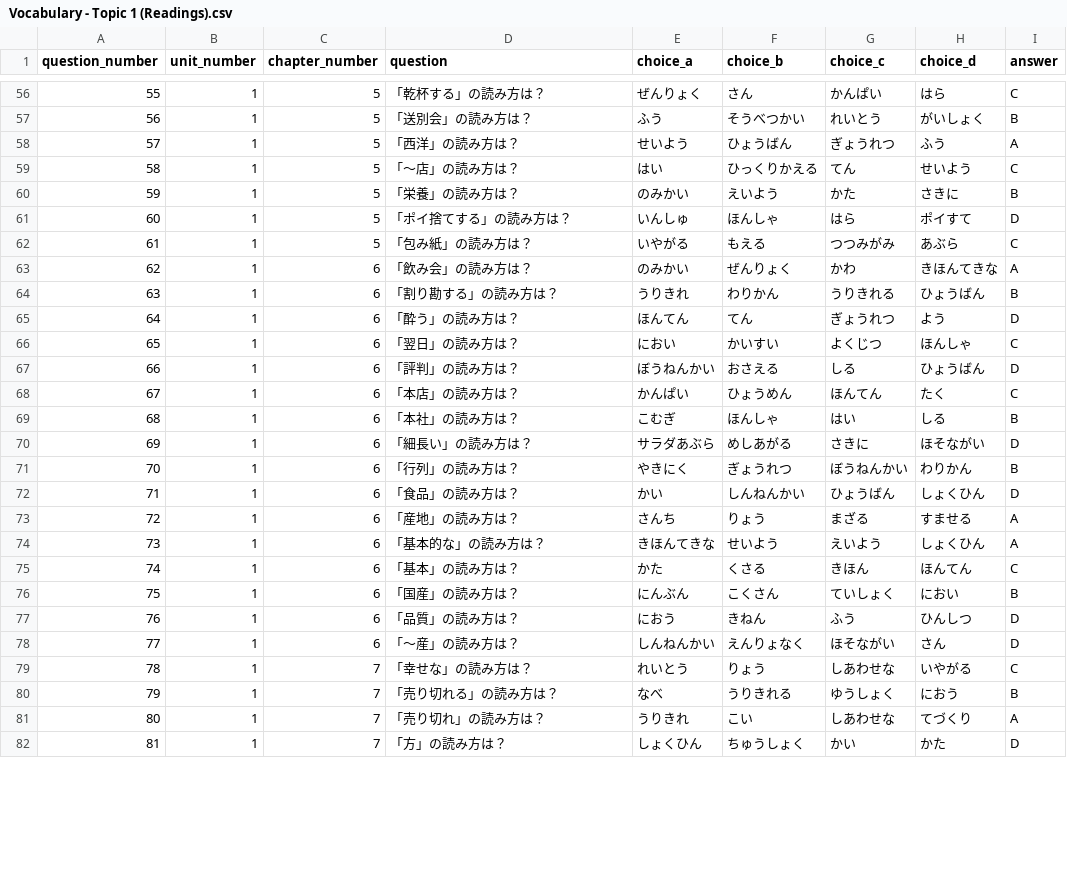
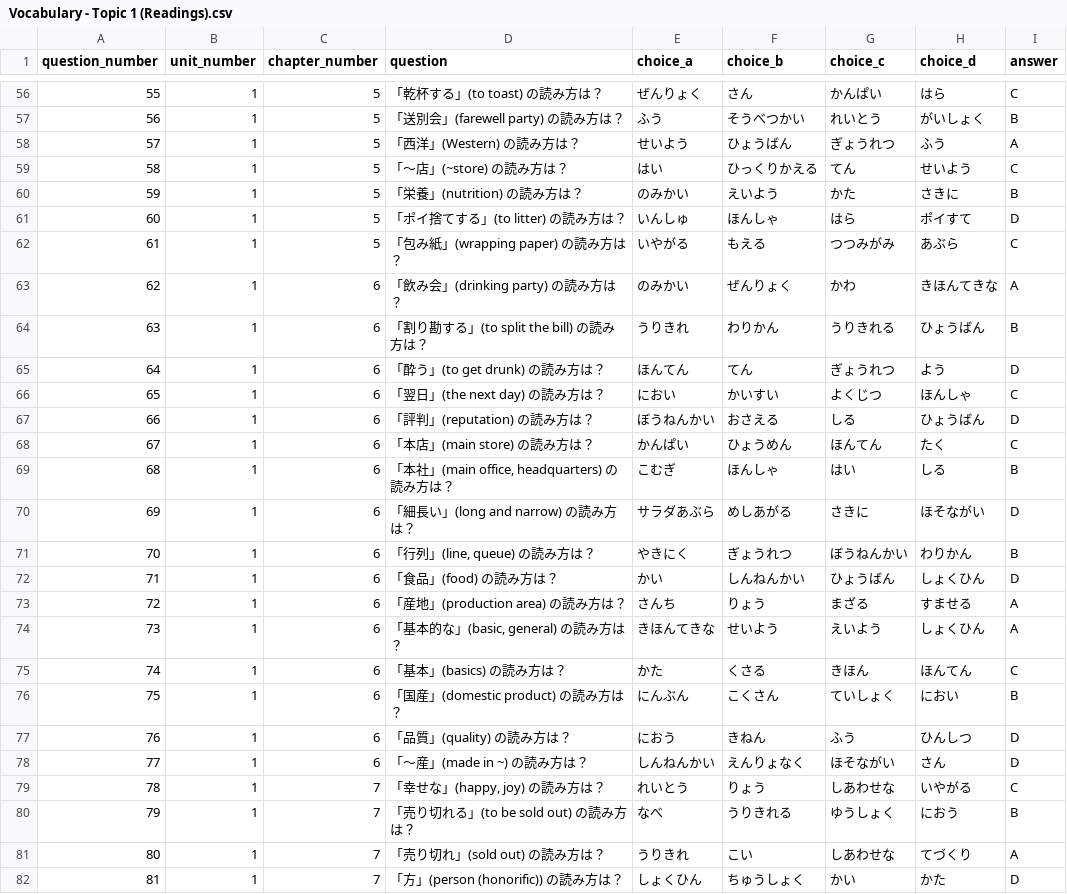
Before and after one commit to oo0speed0oo/JLPTPrep, a CSV file: Quiz_Marker_IOS/data/Vocabulary - Topic 1 (Readings).csv, drawn as a sheet; only a part is shown, gaps mark what is left out; the diff covers the shown part only.

```diff
--- a/Quiz_Marker_IOS/data/Vocabulary - Topic 1 (Readings).csv
+++ b/Quiz_Marker_IOS/data/Vocabulary - Topic 1 (Readings).csv
@@ -56,27 +56,27 @@ question_number,unit_number,chapter_number,question,choice_a,choice_b,choice_c,c
-55,1,5,「乾杯する」の読み方は？,ぜんりょく,さん,かんぱい,はら,C
-56,1,5,「送別会」の読み方は？,ふう,そうべつかい,れいとう,がいしょく,B
-57,1,5,「西洋」の読み方は？,せいよう,ひょうばん,ぎょうれつ,ふう,A
-58,1,5,「～店」の読み方は？,はい,ひっくりかえる,てん,せいよう,C
-59,1,5,「栄養」の読み方は？,のみかい,えいよう,かた,さきに,B
-60,1,5,「ポイ捨てする」の読み方は？,いんしゅ,ほんしゃ,はら,ポイすて,D
-61,1,5,「包み紙」の読み方は？,いやがる,もえる,つつみがみ,あぶら,C
-62,1,6,「飲み会」の読み方は？,のみかい,ぜんりょく,かわ,きほんてきな,A
-63,1,6,「割り勘する」の読み方は？,うりきれ,わりかん,うりきれる,ひょうばん,B
-64,1,6,「酔う」の読み方は？,ほんてん,てん,ぎょうれつ,よう,D
-65,1,6,「翌日」の読み方は？,におい,かいすい,よくじつ,ほんしゃ,C
-66,1,6,「評判」の読み方は？,ぼうねんかい,おさえる,しる,ひょうばん,D
-67,1,6,「本店」の読み方は？,かんぱい,ひょうめん,ほんてん,たく,C
-68,1,6,「本社」の読み方は？,こむぎ,ほんしゃ,はい,しる,B
-69,1,6,「細長い」の読み方は？,サラダあぶら,めしあがる,さきに,ほそながい,D
-70,1,6,「行列」の読み方は？,やきにく,ぎょうれつ,ぼうねんかい,わりかん,B
-71,1,6,「食品」の読み方は？,かい,しんねんかい,ひょうばん,しょくひん,D
-72,1,6,「産地」の読み方は？,さんち,りょう,まざる,すませる,A
-73,1,6,「基本的な」の読み方は？,きほんてきな,せいよう,えいよう,しょくひん,A
-74,1,6,「基本」の読み方は？,かた,くさる,きほん,ほんてん,C
-75,1,6,「国産」の読み方は？,にんぶん,こくさん,ていしょく,におい,B
-76,1,6,「品質」の読み方は？,におう,きねん,ふう,ひんしつ,D
-77,1,6,「～産」の読み方は？,しんねんかい,えんりょなく,ほそながい,さん,D
-78,1,7,「幸せな」の読み方は？,れいとう,りょう,しあわせな,いやがる,C
-79,1,7,「売り切れる」の読み方は？,なべ,うりきれる,ゆうしょく,におう,B
-80,1,7,「売り切れ」の読み方は？,うりきれ,こい,しあわせな,てづくり,A
-81,1,7,「方」の読み方は？,しょくひん,ちゅうしょく,かい,かた,D
+55,1,5,「乾杯する」(to toast) の読み方は？,ぜんりょく,さん,かんぱい,はら,C
+56,1,5,「送別会」(farewell party) の読み方は？,ふう,そうべつかい,れいとう,がいしょく,B
+57,1,5,「西洋」(Western) の読み方は？,せいよう,ひょうばん,ぎょうれつ,ふう,A
+58,1,5,「～店」(~store) の読み方は？,はい,ひっくりかえる,てん,せいよう,C
+59,1,5,「栄養」(nutrition) の読み方は？,のみかい,えいよう,かた,さきに,B
+60,1,5,「ポイ捨てする」(to litter) の読み方は？,いんしゅ,ほんしゃ,はら,ポイすて,D
+61,1,5,「包み紙」(wrapping paper) の読み方は？,いやがる,もえる,つつみがみ,あぶら,C
+62,1,6,「飲み会」(drinking party) の読み方は？,のみかい,ぜんりょく,かわ,きほんてきな,A
+63,1,6,「割り勘する」(to split the bill) の読み方は？,うりきれ,わりかん,うりきれる,ひょうばん,B
+64,1,6,「酔う」(to get drunk) の読み方は？,ほんてん,てん,ぎょうれつ,よう,D
+65,1,6,「翌日」(the next day) の読み方は？,におい,かいすい,よくじつ,ほんしゃ,C
+66,1,6,「評判」(reputation) の読み方は？,ぼうねんかい,おさえる,しる,ひょうばん,D
+67,1,6,「本店」(main store) の読み方は？,かんぱい,ひょうめん,ほんてん,たく,C
+68,1,6,"「本社」(main office, headquarters) の読み方は？",こむぎ,ほんしゃ,はい,しる,B
+69,1,6,「細長い」(long and narrow) の読み方は？,サラダあぶら,めしあがる,さきに,ほそながい,D
+70,1,6,"「行列」(line, queue) の読み方は？",やきにく,ぎょうれつ,ぼうねんかい,わりかん,B
+71,1,6,「食品」(food) の読み方は？,かい,しんねんかい,ひょうばん,しょくひん,D
+72,1,6,「産地」(production area) の読み方は？,さんち,りょう,まざる,すませる,A
+73,1,6,"「基本的な」(basic, general) の読み方は？",きほんてきな,せいよう,えいよう,しょくひん,A
+74,1,6,「基本」(basics) の読み方は？,かた,くさる,きほん,ほんてん,C
+75,1,6,「国産」(domestic product) の読み方は？,にんぶん,こくさん,ていしょく,におい,B
+76,1,6,「品質」(quality) の読み方は？,におう,きねん,ふう,ひんしつ,D
+77,1,6,「～産」(made in ~) の読み方は？,しんねんかい,えんりょなく,ほそながい,さん,D
+78,1,7,"「幸せな」(happy, joy) の読み方は？",れいとう,りょう,しあわせな,いやがる,C
+79,1,7,「売り切れる」(to be sold out) の読み方は？,なべ,うりきれる,ゆうしょく,におう,B
+80,1,7,「売り切れ」(sold out) の読み方は？,うりきれ,こい,しあわせな,てづくり,A
+81,1,7,「方」(person (honorific)) の読み方は？,しょくひん,ちゅうしょく,かい,かた,D
```
Also changed, not shown: 79 edited cells elsewhere in this file.
